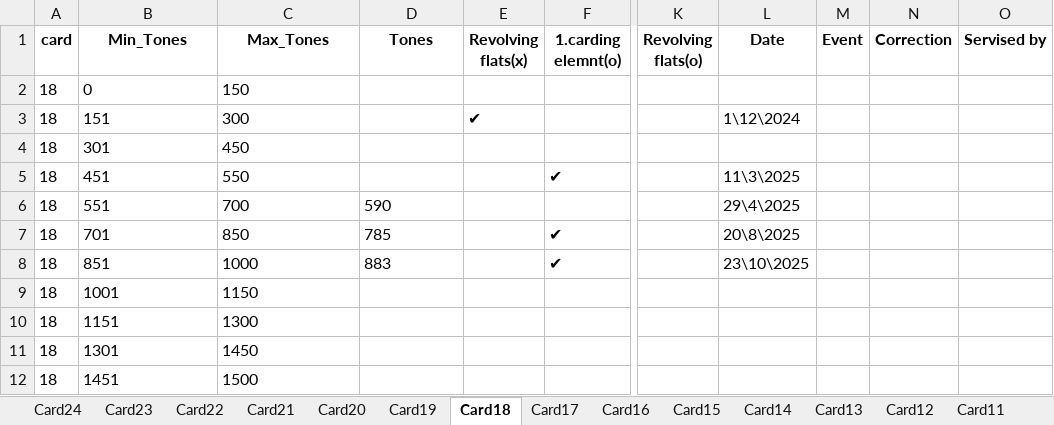
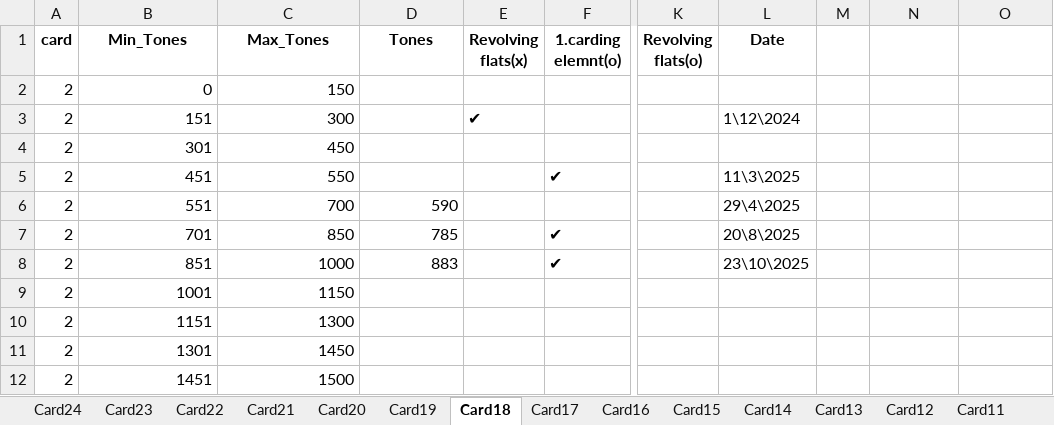
Before and after one commit to mahmedabdallh123/input-data, an Excel workbook: Machine_Service_Lookup.xlsx, sheet Card18, drawn as a sheet; only a part is shown, gaps mark what is left out; values as stored, in another font and other column widths than the file's, no borders; the diff names each change by its address in the sheet, - before the commit and + after, or states it on an @@ line.

```diff
--- a/Machine_Service_Lookup.xlsx (sheet Card18)
+++ b/Machine_Service_Lookup.xlsx (sheet Card18)
-M1: Event
+M1: (empty)
-N1: Correction
+N1: (empty)
-O1: Servised by
+O1: (empty)
-A2:A12 (card): 18
+A2:A12 (card): 2
-B2:C5 alignment: left
+B2:C5 alignment: right
-B6:D8 alignment: left
+B6:D8 alignment: right
-B9:C12 alignment: left
+B9:C12 alignment: right
```
Also changed, not shown: sheet Card2, sheet Card24.
